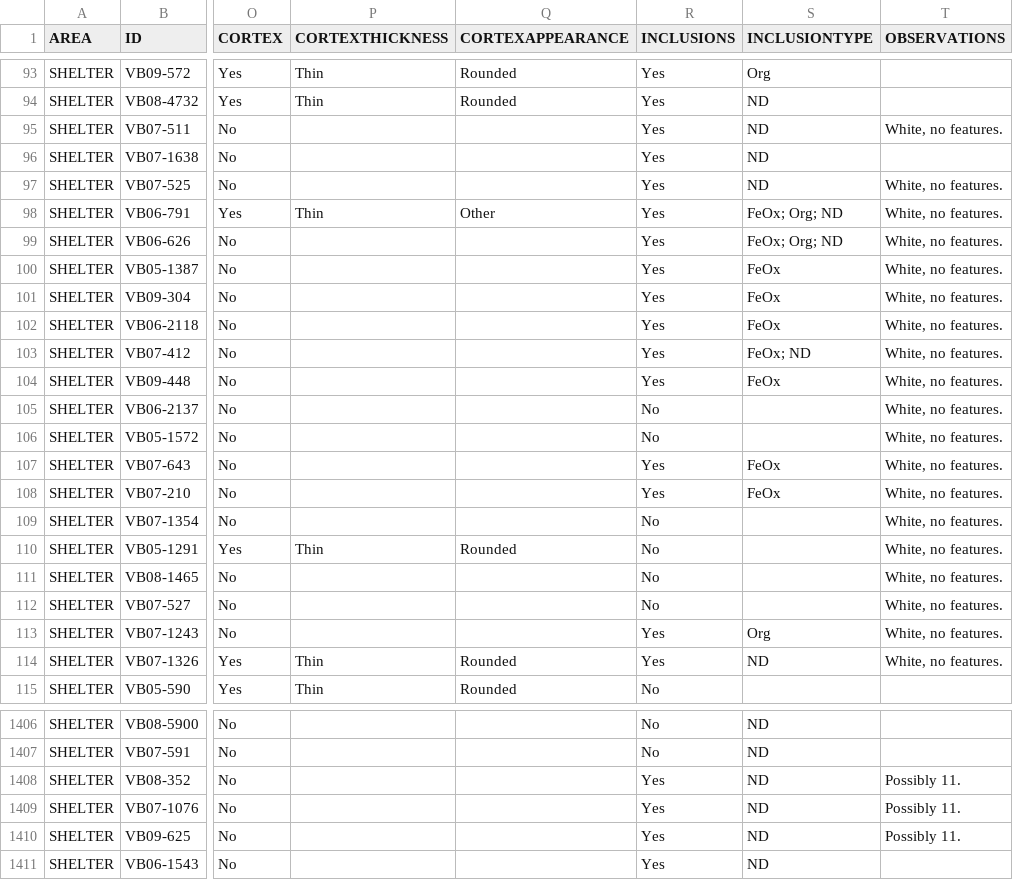
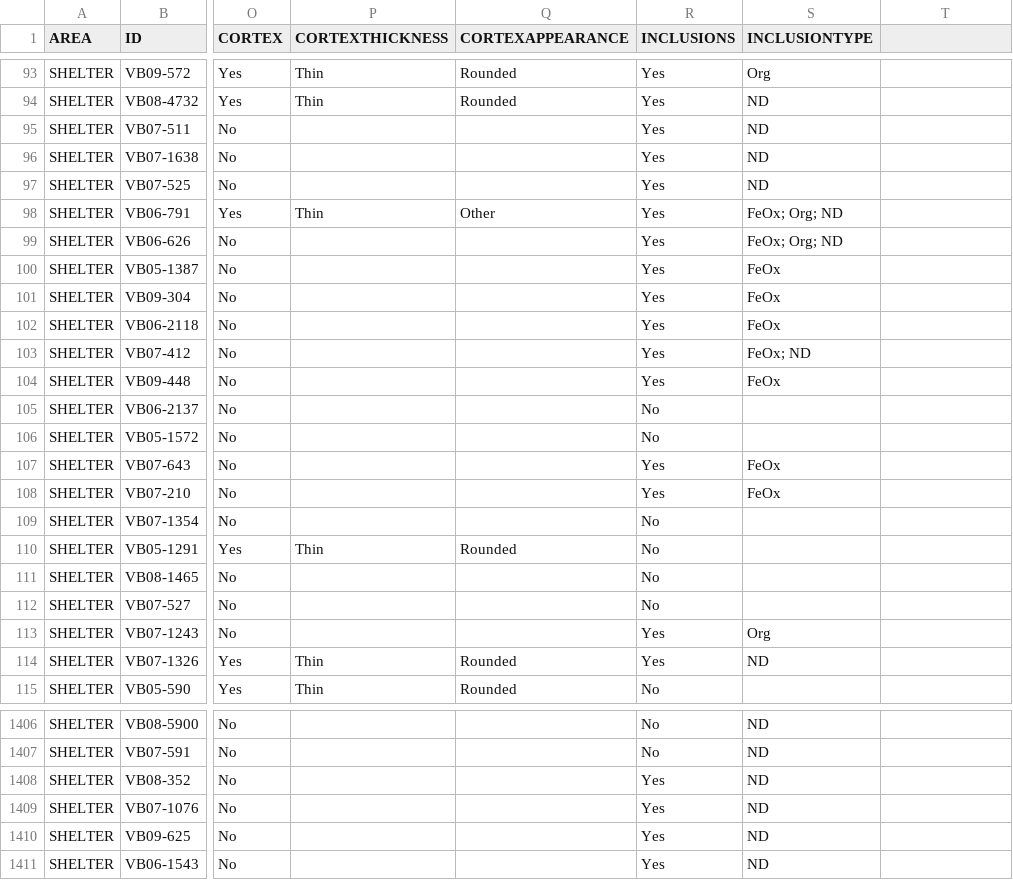
Before and after one commit to jbelmiro/Within-and-beyond-chert-procurement-patterns-during-the-Upper-Palaeolithic-in-Southwesternmost-Iber, a CSV file: analysis/data/raw_data/MACRO_IND_SHELTER.csv, drawn as a sheet; only a part is shown, gaps mark what is left out; the diff covers the shown part only; the diff names each change by its address in the sheet, - before the commit and + after, or states it on an @@ line.

```diff
--- a/analysis/data/raw_data/MACRO_IND_SHELTER.csv
+++ b/analysis/data/raw_data/MACRO_IND_SHELTER.csv
-T1: OBSERVATIONS
+T1: (empty)
-T95: White, no features.
+T95: (empty)
-T97:T114: White, no features.
+T97:T114: (empty)
-T1408:T1410: Possibly 11.
+T1408:T1410: (empty)
```
Also changed, not shown: 156 edited cells elsewhere in this file, analysis/data/raw_data/TS_short_list.csv, 45 other files.
